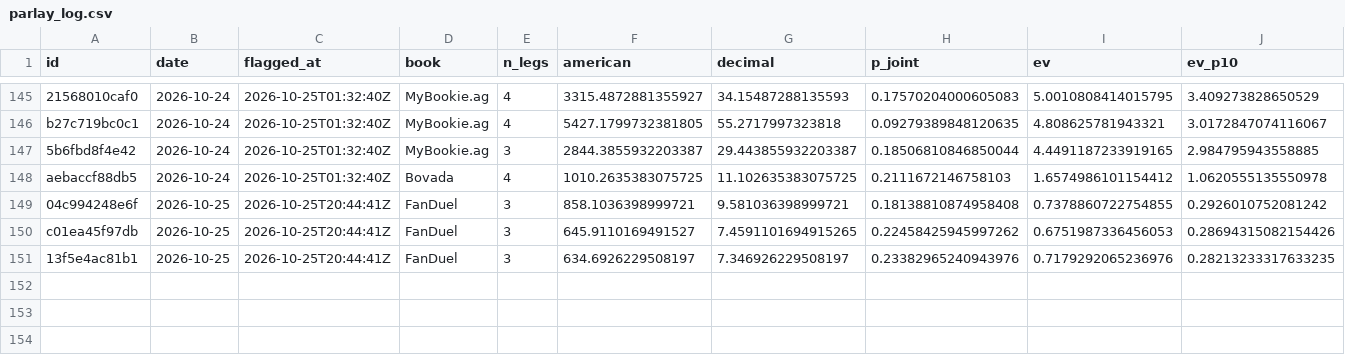
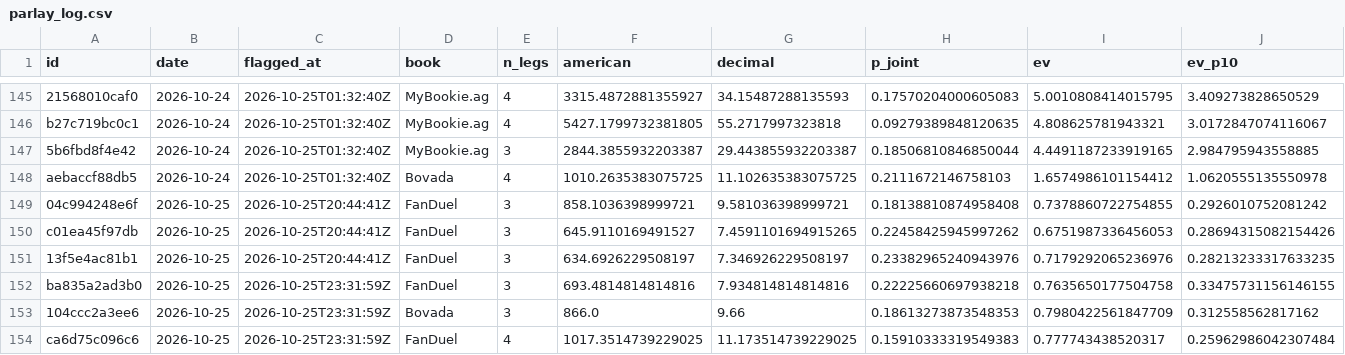
Before and after one commit to PookMula/NHL-edge-pro, a CSV file: data/parlay_log.csv, drawn as a sheet; only a part is shown, gaps mark what is left out; rows hold the shown columns only; the diff names each change by its address in the sheet, - before the commit and + after, or states it on an @@ line.

```diff
--- a/data/parlay_log.csv
+++ b/data/parlay_log.csv
+row 152: ba835a2ad3b0 | 2026-10-25 | 2026-10-25T23:31:59Z | FanDuel | 3 | 693.4814814814816 | 7.934814814814816 | 0.22225660697938218 | 0.7635650177504758 | 0.33475731156146155
+row 153: 104ccc2a3ee6 | 2026-10-25 | 2026-10-25T23:31:59Z | Bovada | 3 | 866.0 | 9.66 | 0.18613273873548353 | 0.7980422561847709 | 0.312558562817162
+row 154: ca6d75c096c6 | 2026-10-25 | 2026-10-25T23:31:59Z | FanDuel | 4 | 1017.3514739229025 | 11.173514739229025 | 0.15910333319549383 | 0.777743438520317 | 0.25962986042307484
```
Also changed, not shown: data/predictions_log.csv, 13 other files.
